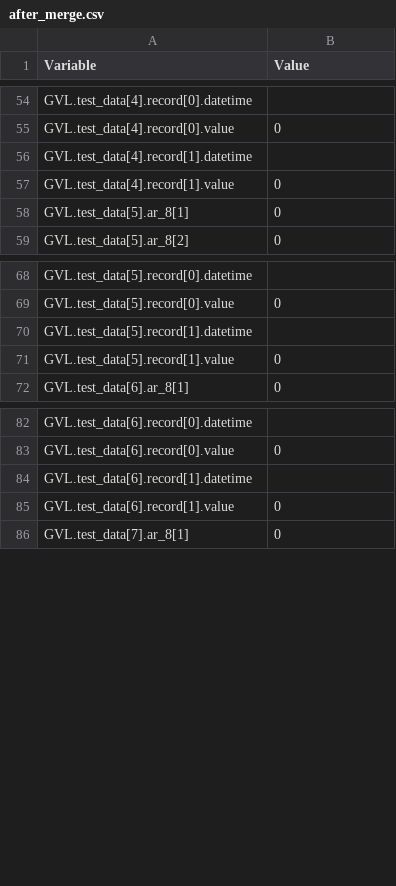
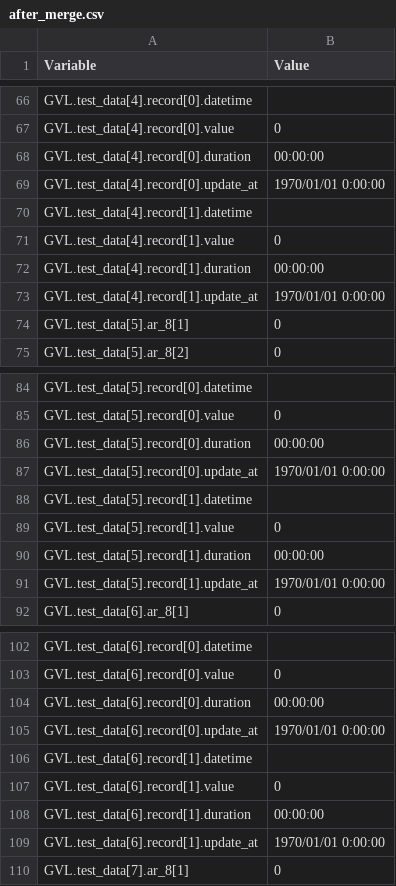
Before and after one commit to ta-ichihashi/TwinCATHowTo, a CSV file: source/powershell_data_edit/assets/after_merge.csv, drawn as a sheet; only a part is shown, gaps mark what is left out; the diff covers the shown part only.

Commit message:
Add "TIME" and "DATE" data type in example structure access by powershell

```diff
--- a/source/powershell_data_edit/assets/after_merge.csv
+++ b/source/powershell_data_edit/assets/after_merge.csv
@@ -55,4 +67,8 @@
 "GVL.test_data[4].record[0].value","0"
+"GVL.test_data[4].record[0].duration","00:00:00"
+"GVL.test_data[4].record[0].update_at","1970/01/01 0:00:00"
 "GVL.test_data[4].record[1].datetime",""
 "GVL.test_data[4].record[1].value","0"
+"GVL.test_data[4].record[1].duration","00:00:00"
+"GVL.test_data[4].record[1].update_at","1970/01/01 0:00:00"
 "GVL.test_data[5].ar_8[1]","0"
@@ -69,4 +85,8 @@
 "GVL.test_data[5].record[0].value","0"
+"GVL.test_data[5].record[0].duration","00:00:00"
+"GVL.test_data[5].record[0].update_at","1970/01/01 0:00:00"
 "GVL.test_data[5].record[1].datetime",""
 "GVL.test_data[5].record[1].value","0"
+"GVL.test_data[5].record[1].duration","00:00:00"
+"GVL.test_data[5].record[1].update_at","1970/01/01 0:00:00"
 "GVL.test_data[6].ar_8[1]","0"
@@ -83,4 +103,8 @@
 "GVL.test_data[6].record[0].value","0"
+"GVL.test_data[6].record[0].duration","00:00:00"
+"GVL.test_data[6].record[0].update_at","1970/01/01 0:00:00"
 "GVL.test_data[6].record[1].datetime",""
 "GVL.test_data[6].record[1].value","0"
+"GVL.test_data[6].record[1].duration","00:00:00"
+"GVL.test_data[6].record[1].update_at","1970/01/01 0:00:00"
 "GVL.test_data[7].ar_8[1]","0"
```
Also changed, not shown: 28 added rows elsewhere in this file, source/powershell_data_edit/assets/import.csv, source/powershell_data_edit/assets/original.csv, 1 other file.
